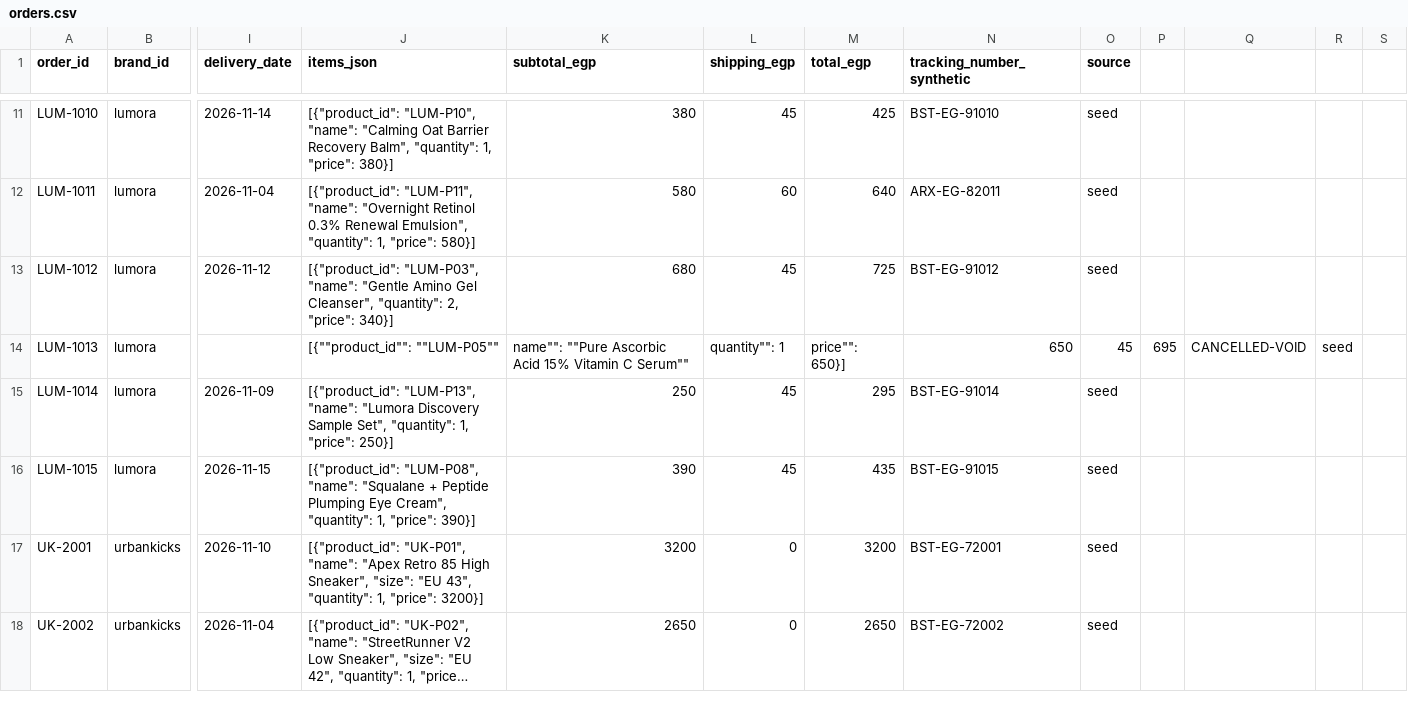
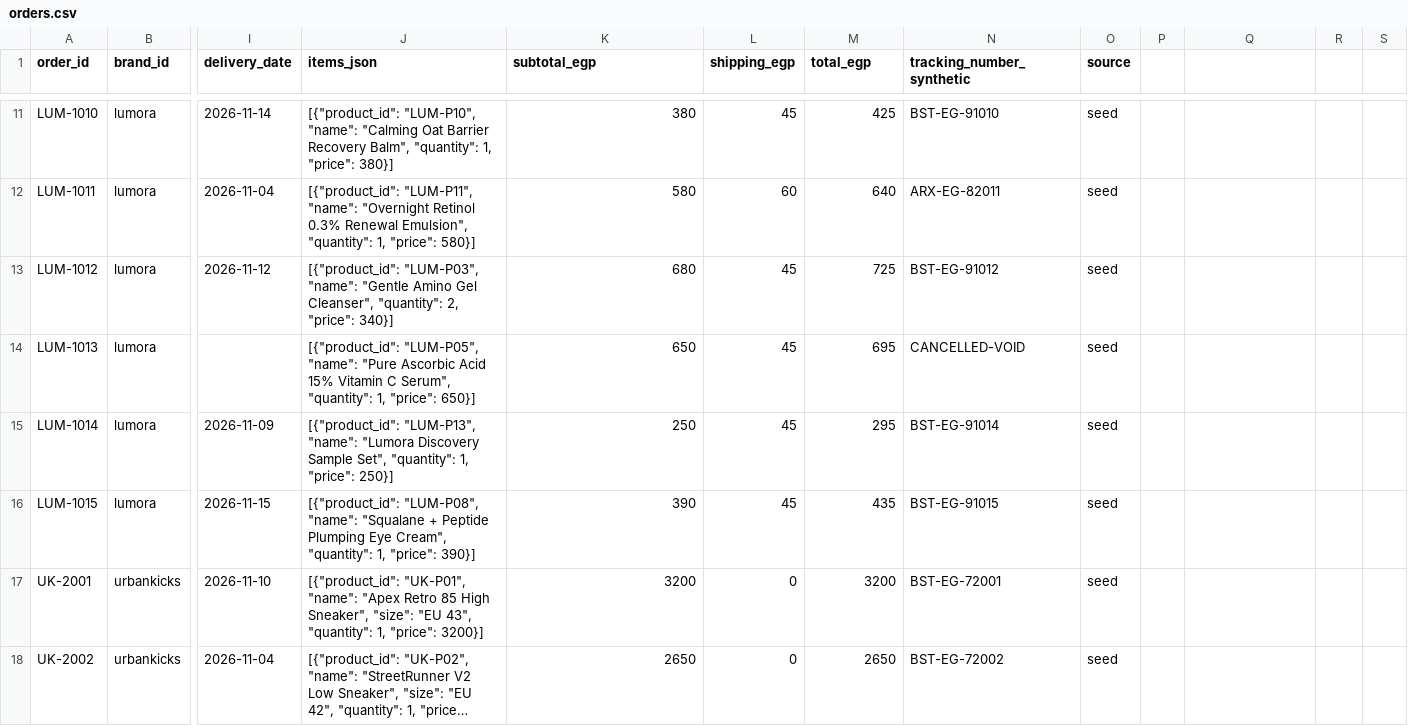
Before and after one commit to youssefabady-7/Brand-mind, a CSV file: data/structured/orders.csv, drawn as a sheet; only a part is shown, gaps mark what is left out; long unchanged cells end in …; the diff covers the shown part only; the diff names each change by its address in the sheet, - before the commit and + after, or states it on an @@ line.

```diff
--- a/data/structured/orders.csv
+++ b/data/structured/orders.csv
-J14 (items_json): [{""product_id"": ""LUM-P05""
+J14 (items_json): [{"product_id": "LUM-P05", "name": "Pure Ascorbic Acid 15% Vitamin C Serum", "quantity": 1, "price": 650}]
-K14 (subtotal_egp): name"": ""Pure Ascorbic Acid 15% Vitamin C Serum""
+K14 (subtotal_egp): 650
-L14 (shipping_egp): quantity"": 1
+L14 (shipping_egp): 45
-M14 (total_egp): price"": 650}]
+M14 (total_egp): 695
-N14 (tracking_number_synthetic): 650
+N14 (tracking_number_synthetic): CANCELLED-VOID
-O14 (source): 45
+O14 (source): seed
-P14: 695
+P14: (empty)
-Q14: CANCELLED-VOID
+Q14: (empty)
-R14: seed
+R14: (empty)
```
Also changed, not shown: 47 edited cells elsewhere in this file, 12 other files.
